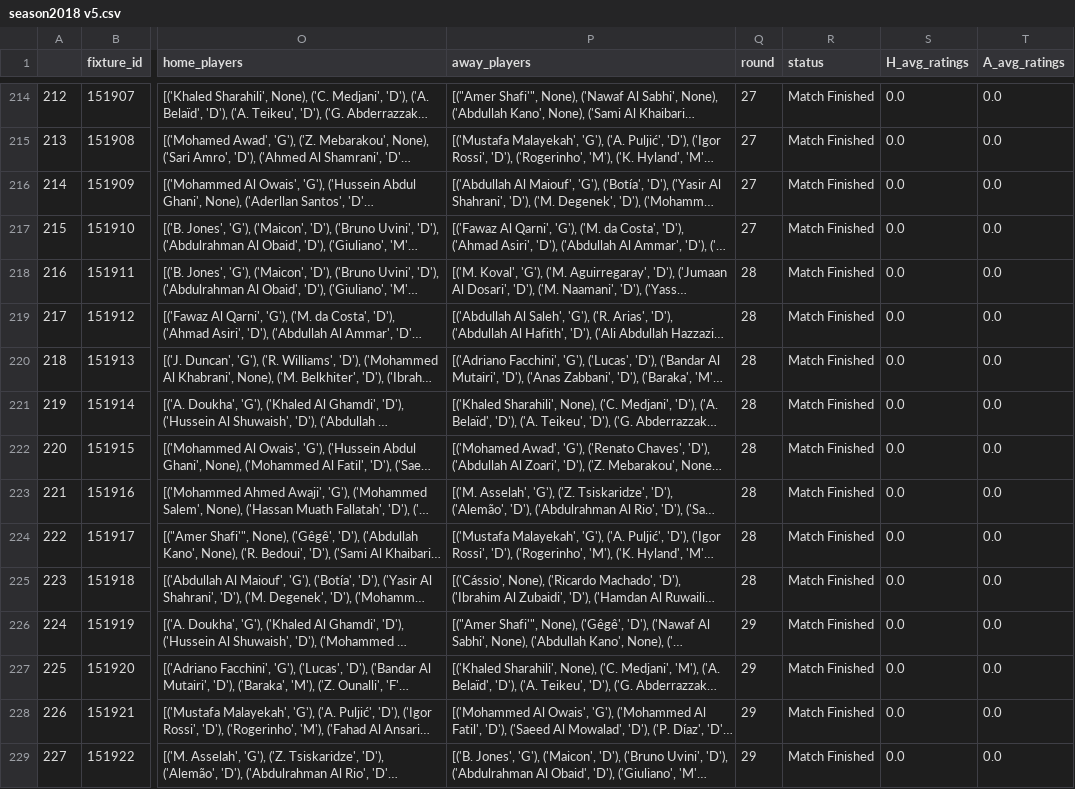
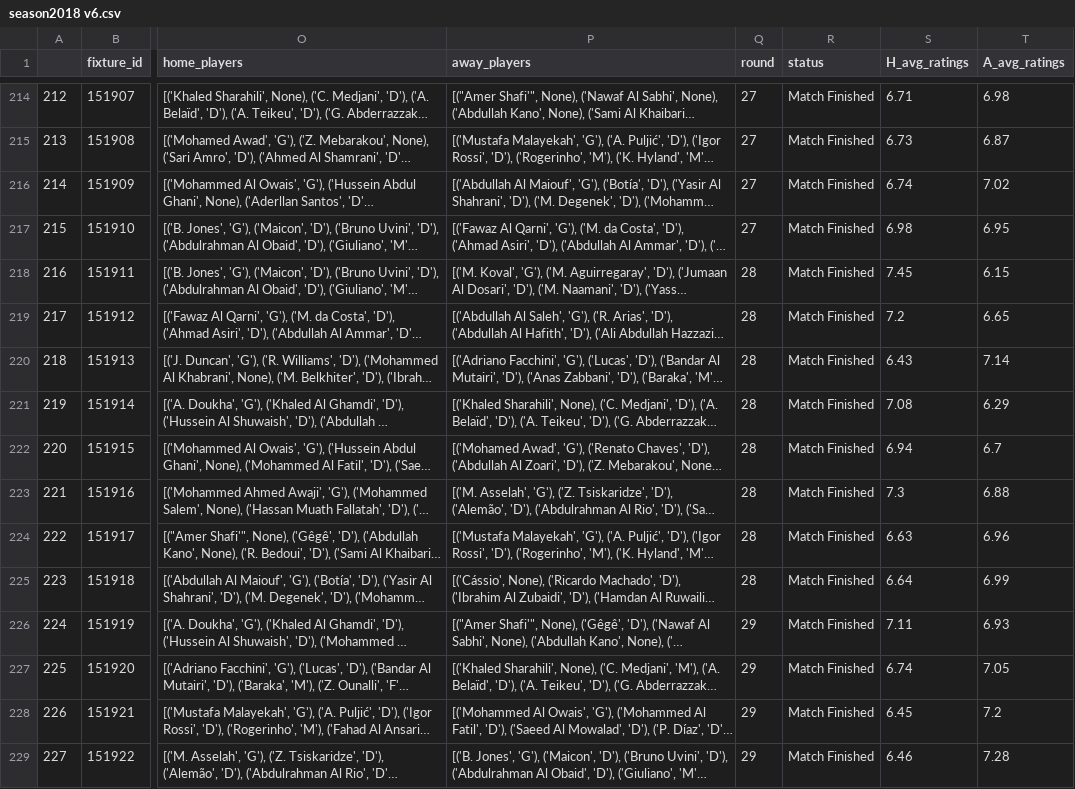
Before and after one commit to Link20222/SaudiLeague, a CSV file: season2018 v6.csv (was season2018 v5.csv), drawn as a sheet; only a part is shown, gaps mark what is left out; long unchanged cells end in …; the diff covers the shown part only; the diff names each change by its address in the sheet, - before the commit and + after, or states it on an @@ line.

Commit message:
finished collecting rating for the 2018/2019 season, collected first 40 matches ratings of the 2019/2020 season.

```diff
--- a/season2018 v5.csv
+++ b/season2018 v6.csv
-S214 (H_avg_ratings): 0.0
+S214 (H_avg_ratings): 6.71
-T214 (A_avg_ratings): 0.0
+T214 (A_avg_ratings): 6.98
-S215 (H_avg_ratings): 0.0
+S215 (H_avg_ratings): 6.73
-T215 (A_avg_ratings): 0.0
+T215 (A_avg_ratings): 6.87
-S216 (H_avg_ratings): 0.0
+S216 (H_avg_ratings): 6.74
-T216 (A_avg_ratings): 0.0
+T216 (A_avg_ratings): 7.02
-S217 (H_avg_ratings): 0.0
+S217 (H_avg_ratings): 6.98
-T217 (A_avg_ratings): 0.0
+T217 (A_avg_ratings): 6.95
-S218 (H_avg_ratings): 0.0
+S218 (H_avg_ratings): 7.45
-T218 (A_avg_ratings): 0.0
+T218 (A_avg_ratings): 6.15
-S219 (H_avg_ratings): 0.0
+S219 (H_avg_ratings): 7.2
-T219 (A_avg_ratings): 0.0
+T219 (A_avg_ratings): 6.65
-S220 (H_avg_ratings): 0.0
+S220 (H_avg_ratings): 6.43
-T220 (A_avg_ratings): 0.0
+T220 (A_avg_ratings): 7.14
-S221 (H_avg_ratings): 0.0
+S221 (H_avg_ratings): 7.08
-T221 (A_avg_ratings): 0.0
+T221 (A_avg_ratings): 6.29
-S222 (H_avg_ratings): 0.0
+S222 (H_avg_ratings): 6.94
-T222 (A_avg_ratings): 0.0
+T222 (A_avg_ratings): 6.7
-S223 (H_avg_ratings): 0.0
+S223 (H_avg_ratings): 7.3
-T223 (A_avg_ratings): 0.0
+T223 (A_avg_ratings): 6.88
-S224 (H_avg_ratings): 0.0
+S224 (H_avg_ratings): 6.63
-T224 (A_avg_ratings): 0.0
+T224 (A_avg_ratings): 6.96
-S225 (H_avg_ratings): 0.0
+S225 (H_avg_ratings): 6.64
-T225 (A_avg_ratings): 0.0
+T225 (A_avg_ratings): 6.99
-S226 (H_avg_ratings): 0.0
+S226 (H_avg_ratings): 7.11
-T226 (A_avg_ratings): 0.0
+T226 (A_avg_ratings): 6.93
-S227 (H_avg_ratings): 0.0
+S227 (H_avg_ratings): 6.74
-T227 (A_avg_ratings): 0.0
+T227 (A_avg_ratings): 7.05
-S228 (H_avg_ratings): 0.0
+S228 (H_avg_ratings): 6.45
-T228 (A_avg_ratings): 0.0
+T228 (A_avg_ratings): 7.2
-S229 (H_avg_ratings): 0.0
+S229 (H_avg_ratings): 6.46
-T229 (A_avg_ratings): 0.0
+T229 (A_avg_ratings): 7.28
```
Also changed, not shown: 88 edited cells elsewhere in this file, 3 other files.
